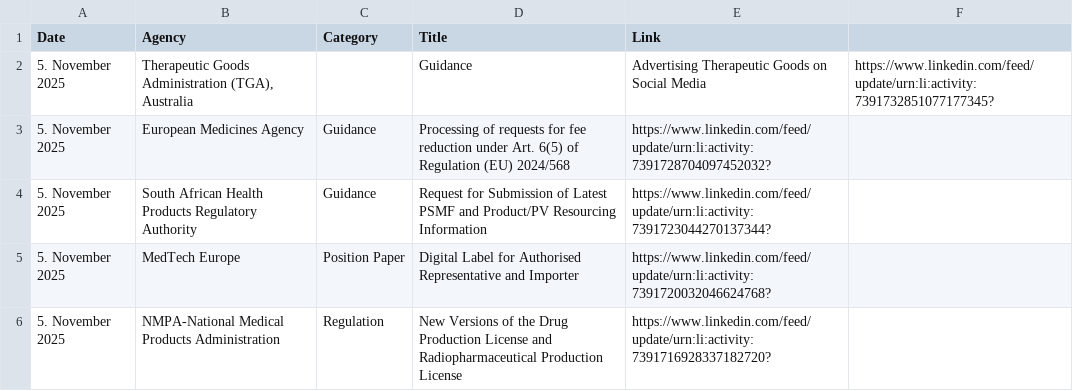
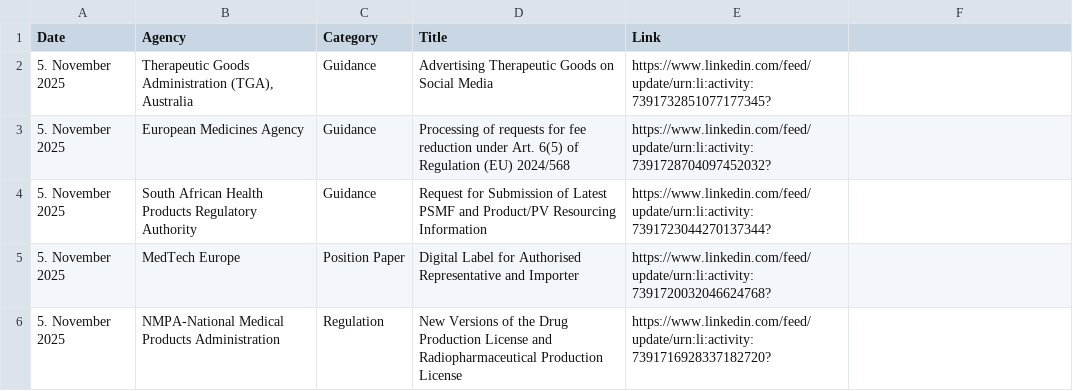
Before and after one commit to MartinCKing/Index-of-Indexes, a CSV file: Index of Indexes 2025.csv, drawn as a sheet; only a part is shown; the diff names each change by its address in the sheet, - before the commit and + after, or states it on an @@ line.

Commit message:
Update Index of Indexes 2025.csv

```diff
--- a/Index of Indexes 2025.csv
+++ b/Index of Indexes 2025.csv
-C2 (Category): (empty)
+C2 (Category): Guidance
-D2 (Title): Guidance
+D2 (Title): Advertising Therapeutic Goods on Social Media
-E2 (Link): Advertising Therapeutic Goods on Social Media
+E2 (Link): https://www.linkedin.com/feed/update/urn:li:activity:7391732851077177345?
-F2: https://www.linkedin.com/feed/update/urn:li:activity:7391732851077177345?
+F2: (empty)
```
